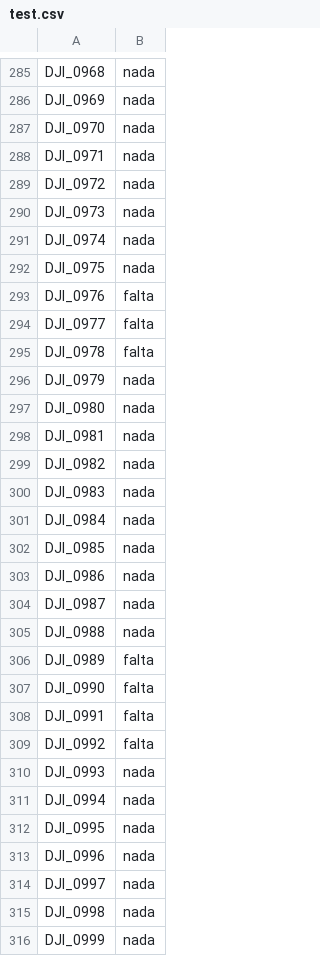
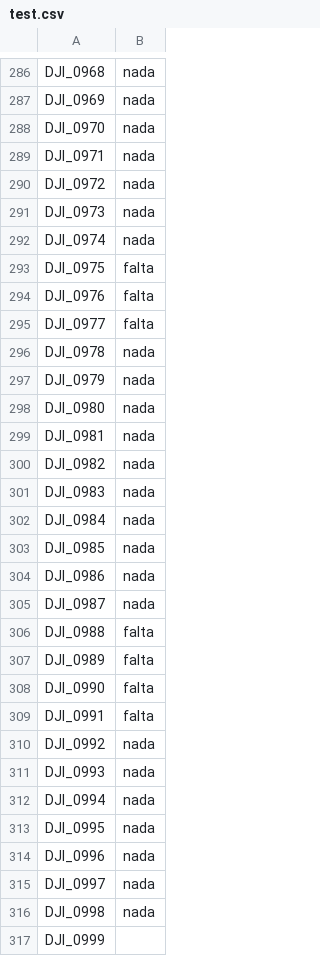
Before and after one commit to areeberg/Dam4.0, a CSV file: test.csv, drawn as a sheet; only a part is shown, gaps mark what is left out; the diff covers the shown part only.

```diff
--- a/test.csv
+++ b/test.csv
@@ -291,6 +292,6 @@ DJI_0973,nada
 DJI_0974,nada
-DJI_0975,nada
+DJI_0975,falta
 DJI_0976,falta
 DJI_0977,falta
-DJI_0978,falta
+DJI_0978,nada
 DJI_0979,nada
@@ -304,3 +305,3 @@ DJI_0986,nada
 DJI_0987,nada
-DJI_0988,nada
+DJI_0988,falta
 DJI_0989,falta
@@ -308,3 +309,3 @@ DJI_0990,falta
 DJI_0991,falta
-DJI_0992,falta
+DJI_0992,nada
 DJI_0993,nada
@@ -315,2 +316,2 @@ DJI_0997,nada
 DJI_0998,nada
-DJI_0999,nada
+DJI_0999,
```
Also changed, not shown: 1 added row and 16 edited cells elsewhere in this file, 2 other files.
